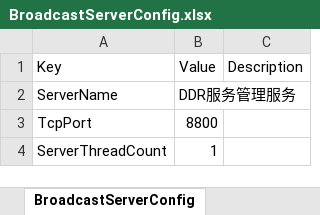
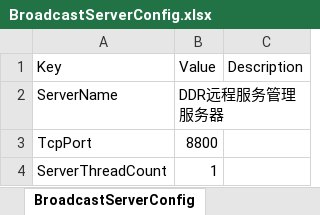
Before and after one commit to 23michael45/DDRFramework, an Excel workbook: tools/xlsx2xml/xlsx/BroadcastServer/BroadcastServerConfig.xlsx, sheet BroadcastServerConfig, drawn as a sheet; values as stored, in another font and other column widths than the file's, no borders; the diff names each change by its address in the sheet, - before the commit and + after, or states it on an @@ line.

```diff
--- a/tools/xlsx2xml/xlsx/BroadcastServer/BroadcastServerConfig.xlsx (sheet BroadcastServerConfig)
+++ b/tools/xlsx2xml/xlsx/BroadcastServer/BroadcastServerConfig.xlsx (sheet BroadcastServerConfig)
-B2: DDR服务管理服务
+B2: DDR远程服务管理服务器
```
Also changed, not shown: tools/xlsx2xml/xlsx/Global.xlsx, tools/xlsx2xml/xlsx/LocalServer/LocalServerConfig.xlsx, 8 other files.
